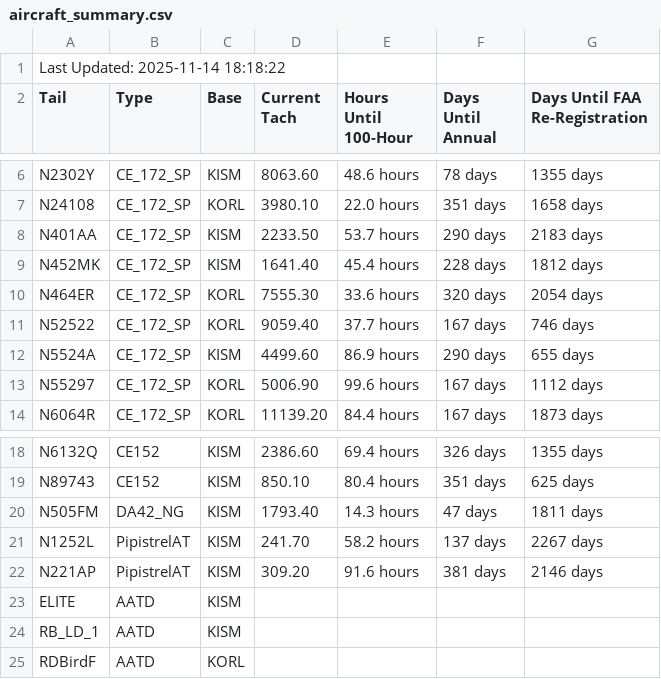
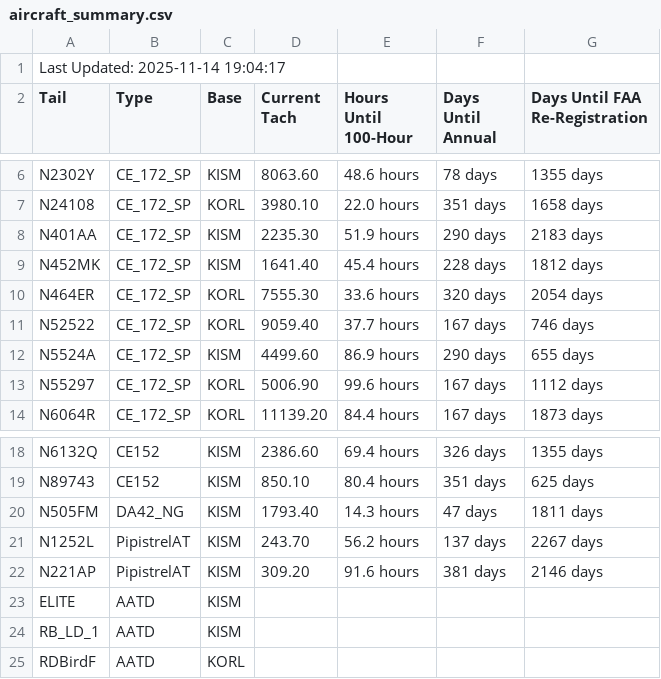
Before and after one commit to andrehebra/myfbo-hours-tracking, a CSV file: aircraft_summary.csv, drawn as a sheet; only a part is shown, gaps mark what is left out.

Commit message:
update at 2025-11-14 19:04:29

```diff
--- a/aircraft_summary.csv
+++ b/aircraft_summary.csv
@@ -1,2 +1,2 @@
-Last Updated: 2025-11-14 18:18:22
+Last Updated: 2025-11-14 19:04:17
 Tail,Type,Base,Current Tach,Hours Until 100-Hour,Days Until Annual,Days Until FAA Re-Registration
@@ -7,3 +7,3 @@ N2302Y,CE_172_SP,KISM,8063.60,48.6 hours,78 days,1355 days
 N24108,CE_172_SP,KORL,3980.10,22.0 hours,351 days,1658 days
-N401AA,CE_172_SP,KISM,2233.50,53.7 hours,290 days,2183 days
+N401AA,CE_172_SP,KISM,2235.30,51.9 hours,290 days,2183 days
 N452MK,CE_172_SP,KISM,1641.40,45.4 hours,228 days,1812 days
@@ -20,3 +20,3 @@ N89743,CE152,KISM,850.10,80.4 hours,351 days,625 days
 N505FM,DA42_NG,KISM,1793.40,14.3 hours,47 days,1811 days
-N1252L,PipistrelAT,KISM,241.70,58.2 hours,137 days,2267 days
+N1252L,PipistrelAT,KISM,243.70,56.2 hours,137 days,2267 days
 N221AP,PipistrelAT,KISM,309.20,91.6 hours,381 days,2146 days
```
